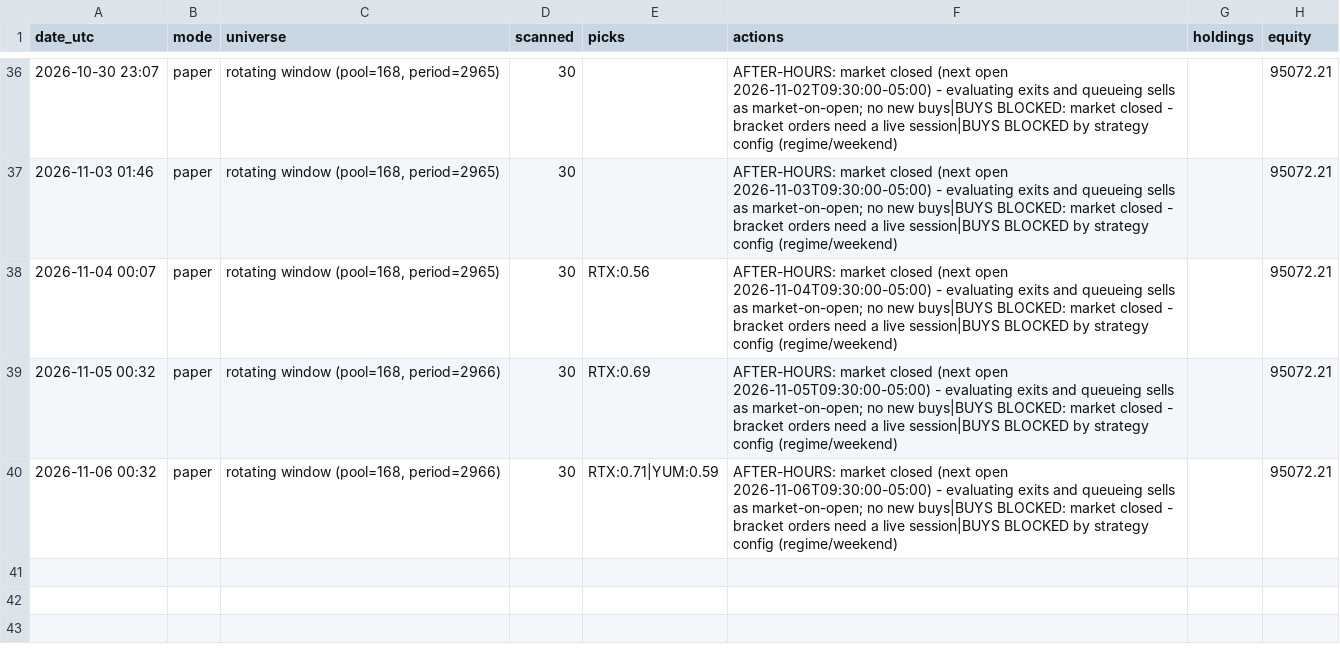
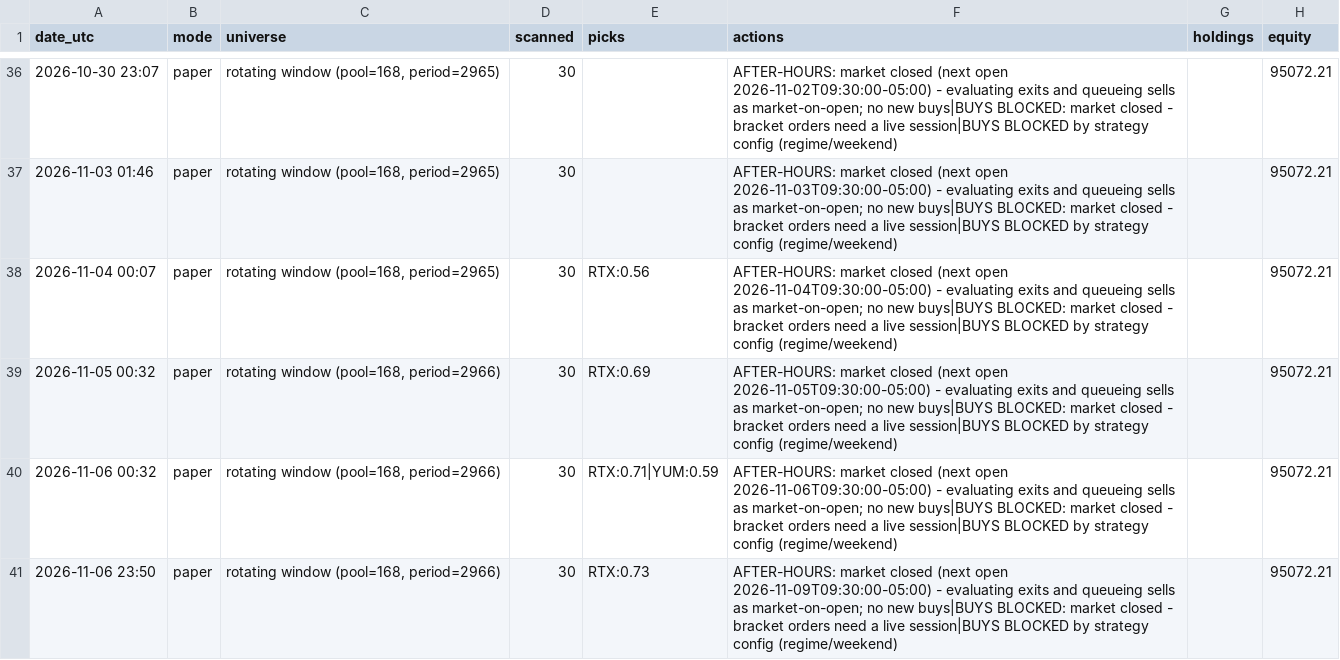
Before and after one commit to A-beaner/api-model, a CSV file: track_record.csv, drawn as a sheet; only a part is shown, gaps mark what is left out; the diff names each change by its address in the sheet, - before the commit and + after, or states it on an @@ line.

```diff
--- a/track_record.csv
+++ b/track_record.csv
+row 41: 2026-11-06 23:50 | paper | rotating window (pool=168, period=2966) | 30 | RTX:0.73 | AFTER-HOURS: market closed (next open 2026-11-09T09:30:00-05:00) - evaluating exits and queueing sells as market-on-open; no new buys|BUYS BLOCKED: market closed - bracket orders need a live session|BUYS BLOCKED by strategy config (regime/weekend) |  | 95072.21
```
Also changed, not shown: data/DG.csv, data/ETN.csv, 31 other files.
